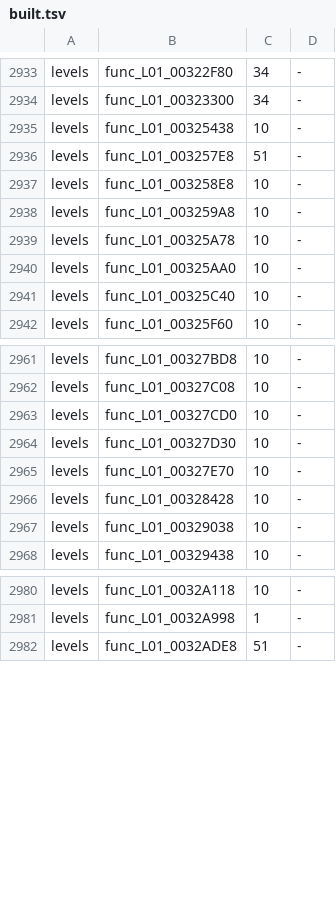
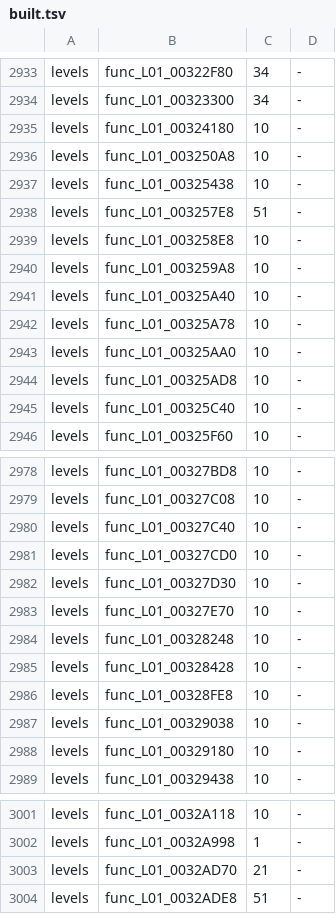
Before and after one commit to OpenRAC/rac3-decomp, a TSV file: config/us/built.tsv, drawn as a sheet; only a part is shown, gaps mark what is left out; the diff covers the shown part only; the diff names each change by its address in the sheet, - before the commit and + after, or states it on an @@ line.

Commit message:
feat(levels): match 40 level functions
Plain C with each file's own flags, for small (< 200 B) functions: 36 in the files of the #3 claim
that lapsed and 4 in files no comment holds; both are claimed in ours. Their NTSC-U twins with the
same bytes now build from this C too (config/us/map.tsv); their nonmatching/ drafts are removed. 1 need a divs_nops row.
Files that had CRLF line endings are LF now (a change to a file converts it, AGENTS.md).

level 01:
- func_L01_00324180 (32 bytes)
- func_L01_003250A8 (100 bytes)
- func_L01_00325A40 (52 bytes)
- func_L01_00325AD8 (64 bytes)
- func_L01_00326840 (88 bytes)
- func_L01_003272A8 (72 bytes)
- func_L01_003272F0 (60 bytes)
- func_L01_00327408 (36 bytes)
- func_L01_00327480 (56 bytes)
- func_L01_003274B8 (68 bytes)
- func_L01_00327500 (48 bytes)
- func_L01_00327530 (48 bytes)
- func_L01_00327560 (76 bytes)
- func_L01_003275B0 (40 bytes)
- func_L01_003275D8 (44 bytes)
- func_L01_00327728 (108 bytes)
- func_L01_00327798 (124 bytes)
- func_L01_00327C40 (140 bytes)
- func_L01_00328248 (52 bytes)
- func_L01_00328FE8 (76 bytes)
- func_L01_00329180 (76 bytes)
- func_L01_0032AD70 (76 bytes)
- func_L01_003AA618 (64 bytes)
- func_L01_003C55B8 (60 bytes)
- func_L01_003C5698 (116 bytes)
- func_L01_003C6350 (60 bytes)
- func_L01_003D22A8 (88 bytes)
- func_L01_003D8B10 (28 bytes)
- func_L01_003DBC60 (28 bytes)
- func_L01_003E1F48 (28 bytes)
- func_L01_00419C18 (164 bytes)
- func_L01_00445130 (60 bytes)
- func_L01_00445EE0 (96 bytes)
- func_L01_0044EA78 (104 bytes)
- func_L01_0044F888 (76 bytes)

level 02:
- func_L02_003C1360 (52 bytes)
- func_L02_003E71A8 (64 bytes)

level 09:
- func_L09_003C6890 (108 bytes)
- func_L09_003CAC70 (64 bytes)

level 13:
- func_L13_003AE990 (128 bytes)

Verified on Linux (wibo 1.2.0) on top of master: the PAL build of the 49 levels these files are
in: 49 match; tools/version_map.py --write, then the NTSC-U build: 51 of 51 targets match;
config/us/built.tsv rows, tools/version_map.py --check, the unit tests (all pass but
test_progress_report_is_current) and tests/check_repository.py (nothing new on these files).

```diff
--- a/config/us/built.tsv
+++ b/config/us/built.tsv
+row 2935: levels | func_L01_00324180 | 10 | -
+row 2936: levels | func_L01_003250A8 | 10 | -
+row 2941: levels | func_L01_00325A40 | 10 | -
+row 2944: levels | func_L01_00325AD8 | 10 | -
+row 2980: levels | func_L01_00327C40 | 10 | -
+row 2984: levels | func_L01_00328248 | 10 | -
+row 2986: levels | func_L01_00328FE8 | 10 | -
+row 2988: levels | func_L01_00329180 | 10 | -
+row 3003: levels | func_L01_0032AD70 | 21 | -
```
Also changed, not shown: 28 added rows elsewhere in this file, 18 other files.
